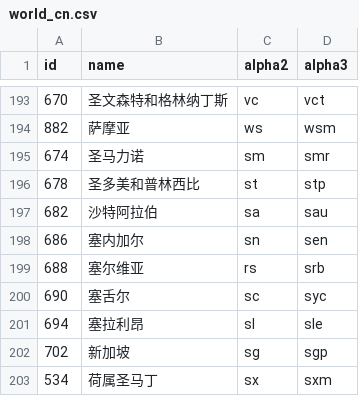
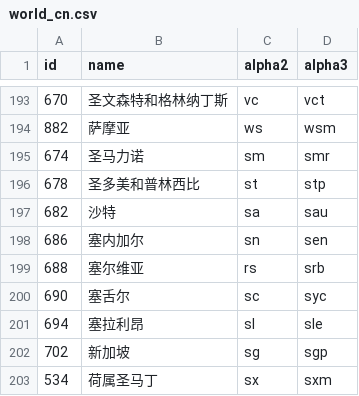
Before and after one commit to US-China-Health-Summit/DailyReport, a CSV file: translation/world_cn.csv, drawn as a sheet; only a part is shown, gaps mark what is left out.

Commit message:
Update world_cn.csv

```diff
--- a/translation/world_cn.csv
+++ b/translation/world_cn.csv
@@ -196,3 +196,3 @@ id,name,alpha2,alpha3
 678,圣多美和普林西比,st,stp
-682,沙特阿拉伯,sa,sau
+682,沙特,sa,sau
 686,塞内加尔,sn,sen
```
